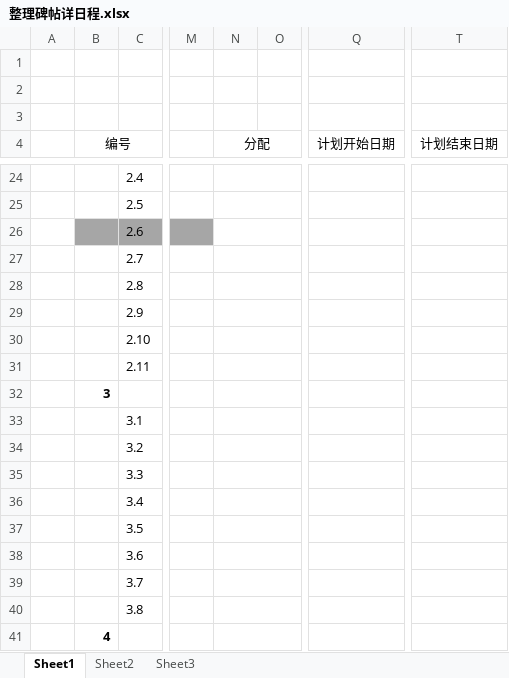
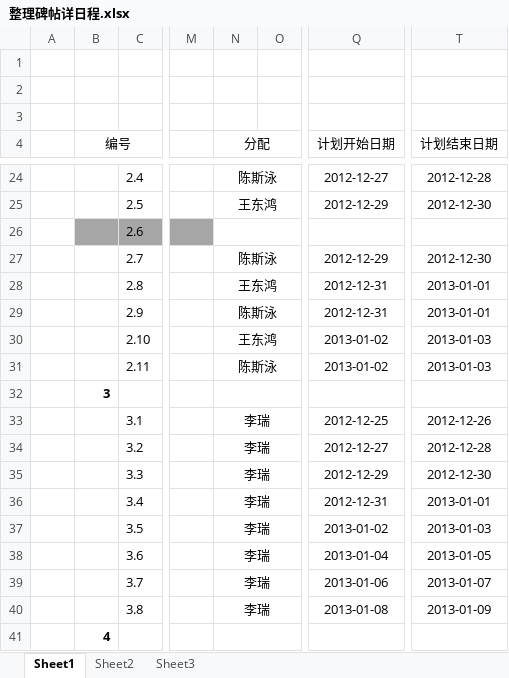
Before and after one commit to JiNanCVT/Calligraphy, an Excel workbook: Students Project/BingXing/整理碑帖详日程.xlsx, sheet Sheet1, drawn as a sheet; only a part is shown, gaps mark what is left out; values as stored, in another font and other column widths than the file's, no borders; the diff covers the shown part only; the diff names each change by its address in the sheet, - before the commit and + after, or states it on an @@ line.

```diff
--- a/Students Project/BingXing/整理碑帖详日程.xlsx (sheet Sheet1)
+++ b/Students Project/BingXing/整理碑帖详日程.xlsx (sheet Sheet1)
-N24 (分配): (empty)
+N24 (分配): 陈斯泳
-Q24 (计划开始日期): (empty)
+Q24 (计划开始日期): 2012-12-27
-T24 (计划结束日期): (empty)
+T24 (计划结束日期): 2012-12-28
-N25 (分配): (empty)
+N25 (分配): 王东鸿
-Q25 (计划开始日期): (empty)
+Q25 (计划开始日期): 2012-12-29
-T25 (计划结束日期): (empty)
+T25 (计划结束日期): 2012-12-30
-N27 (分配): (empty)
+N27 (分配): 陈斯泳
-Q27 (计划开始日期): (empty)
+Q27 (计划开始日期): 2012-12-29
-T27 (计划结束日期): (empty)
+T27 (计划结束日期): 2012-12-30
-N28 (分配): (empty)
+N28 (分配): 王东鸿
-Q28:Q29 (计划开始日期): (empty)
+Q28:Q29 (计划开始日期): 2012-12-31
-T28:T29 (计划结束日期): (empty)
+T28:T29 (计划结束日期): 2013-01-01
-N29 (分配): (empty)
+N29 (分配): 陈斯泳
-N30 (分配): (empty)
+N30 (分配): 王东鸿
-Q30:Q31 (计划开始日期): (empty)
+Q30:Q31 (计划开始日期): 2013-01-02
-T30:T31 (计划结束日期): (empty)
+T30:T31 (计划结束日期): 2013-01-03
-N31 (分配): (empty)
+N31 (分配): 陈斯泳
-N33:N40 (分配): (empty)
+N33:N40 (分配): 李瑞
-Q33 (计划开始日期): (empty)
+Q33 (计划开始日期): 2012-12-25
-T33 (计划结束日期): (empty)
+T33 (计划结束日期): 2012-12-26
-Q34 (计划开始日期): (empty)
+Q34 (计划开始日期): 2012-12-27
-T34 (计划结束日期): (empty)
+T34 (计划结束日期): 2012-12-28
-Q35 (计划开始日期): (empty)
+Q35 (计划开始日期): 2012-12-29
-T35 (计划结束日期): (empty)
+T35 (计划结束日期): 2012-12-30
-Q36 (计划开始日期): (empty)
+Q36 (计划开始日期): 2012-12-31
-T36 (计划结束日期): (empty)
+T36 (计划结束日期): 2013-01-01
-Q37 (计划开始日期): (empty)
+Q37 (计划开始日期): 2013-01-02
-T37 (计划结束日期): (empty)
+T37 (计划结束日期): 2013-01-03
-Q38 (计划开始日期): (empty)
+Q38 (计划开始日期): 2013-01-04
-T38 (计划结束日期): (empty)
+T38 (计划结束日期): 2013-01-05
-Q39 (计划开始日期): (empty)
+Q39 (计划开始日期): 2013-01-06
-T39 (计划结束日期): (empty)
+T39 (计划结束日期): 2013-01-07
-Q40 (计划开始日期): (empty)
+Q40 (计划开始日期): 2013-01-08
-T40 (计划结束日期): (empty)
+T40 (计划结束日期): 2013-01-09
```
Also changed, not shown: 54 edited cells elsewhere in this sheet.
